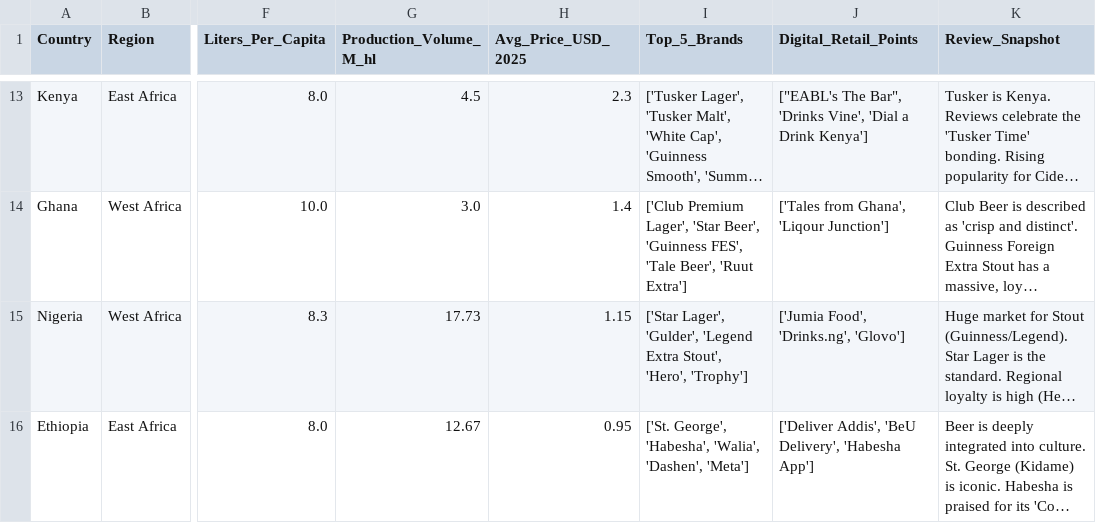
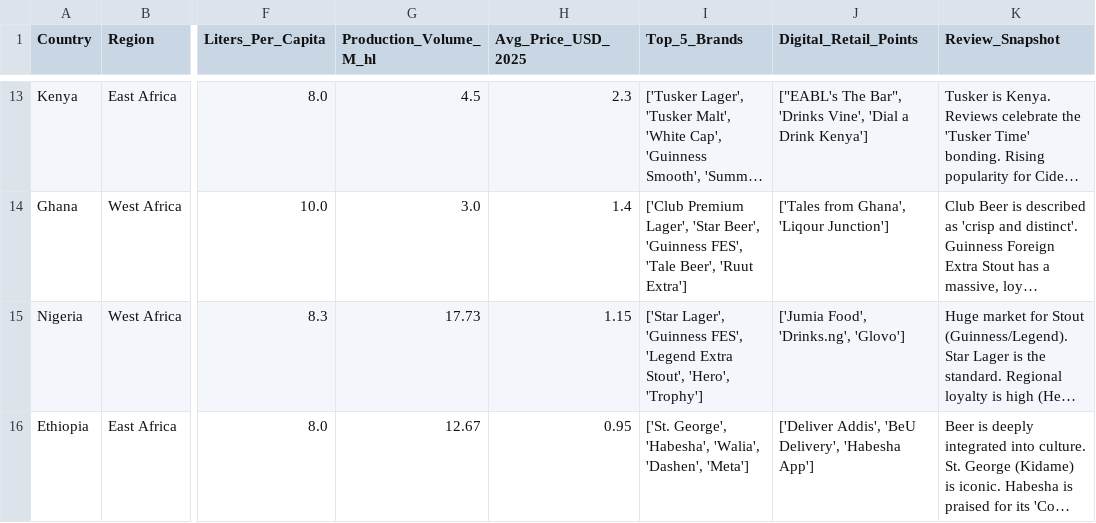
Before and after one commit to Ogombo-collins/African-Beer-Market-Snapshot-ast-at-2025, a CSV file: african_beer_market_analysis.csv, drawn as a sheet; only a part is shown, gaps mark what is left out; long unchanged cells end in …; the diff names each change by its address in the sheet, - before the commit and + after, or states it on an @@ line.

Commit message:
updated notebook

```diff
--- a/african_beer_market_analysis.csv
+++ b/african_beer_market_analysis.csv
-I15 (Top_5_Brands): ['Star Lager', 'Gulder', 'Legend Extra…
+I15 (Top_5_Brands): ['Star Lager', 'Guinness FES', 'Legend Extra…
```
